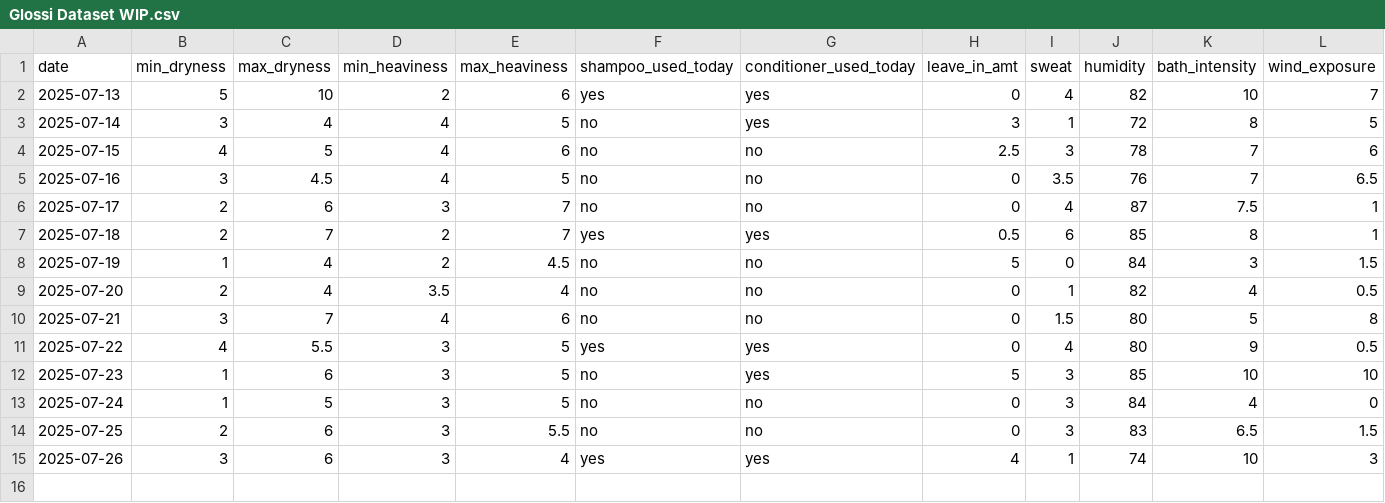
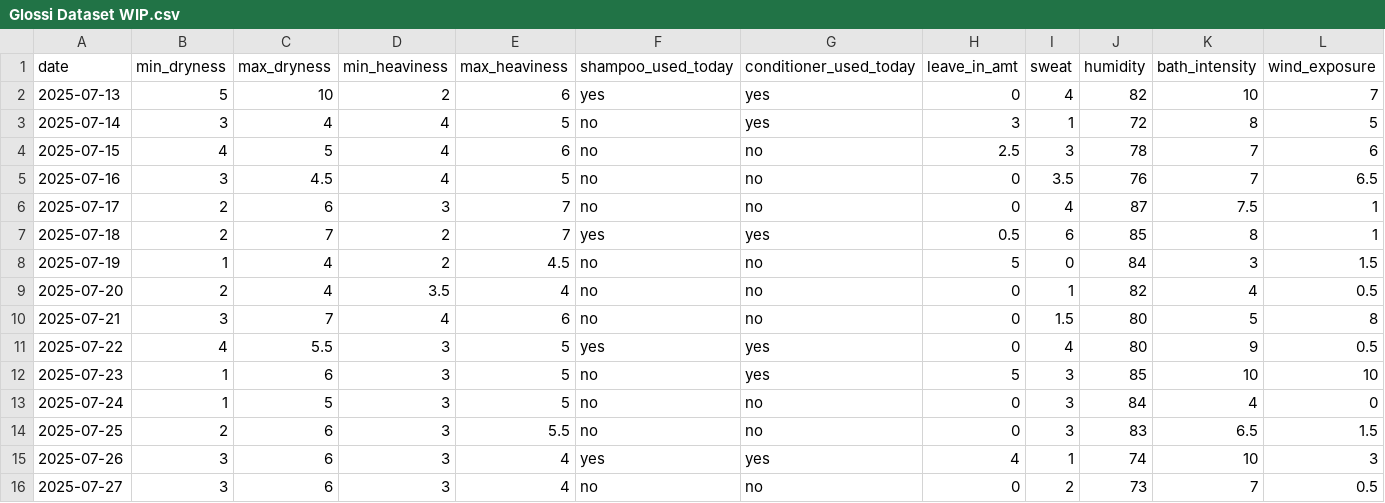
Before and after one commit to sdbrgo/Glossi, a CSV file: Glossi Dataset WIP.csv, drawn as a sheet; the diff names each change by its address in the sheet, - before the commit and + after, or states it on an @@ line.

Commit message:
Update Glossi Dataset WIP.csv

```diff
--- a/Glossi Dataset WIP.csv
+++ b/Glossi Dataset WIP.csv
+row 16: 2025-07-27 | 3 | 6 | 3 | 4 | no | no | 0 | 2 | 73 | 7 | 0.5
```
